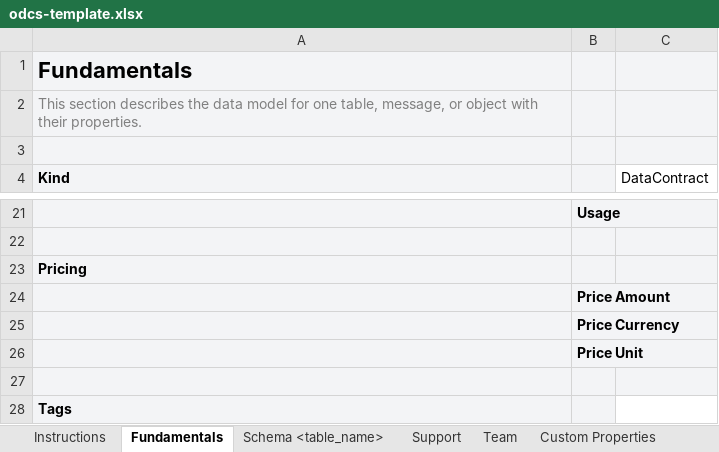
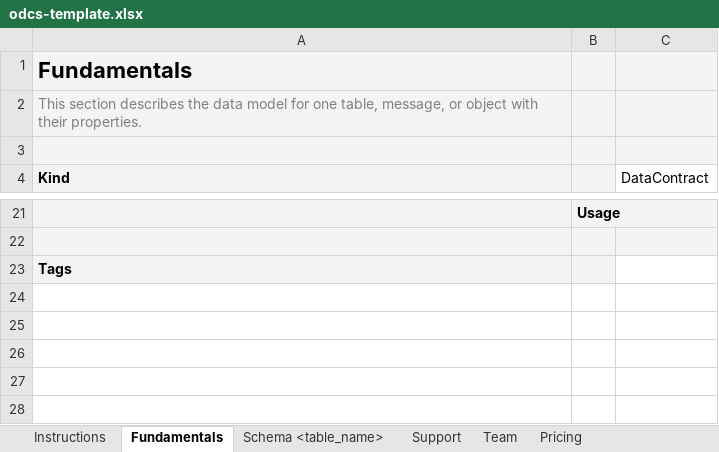
Before and after one commit to datacontract/open-data-contract-standard-excel-template, an Excel workbook: odcs-template.xlsx, sheet Fundamentals, drawn as a sheet; only a part is shown, gaps mark what is left out; values as stored, in another font and other column widths than the file's, no borders; the diff names each change by its address in the sheet, - before the commit and + after, or states it on an @@ line.

Commit message:
Update Pricing

```diff
--- a/odcs-template.xlsx (sheet Fundamentals)
+++ b/odcs-template.xlsx (sheet Fundamentals)
+sheet tab: Pricing
-row 23: Pricing
-row 24:  | Price Amount
-row 25:  | Price Currency
-row 26:  | Price Unit
-row 27: (empty)
```
